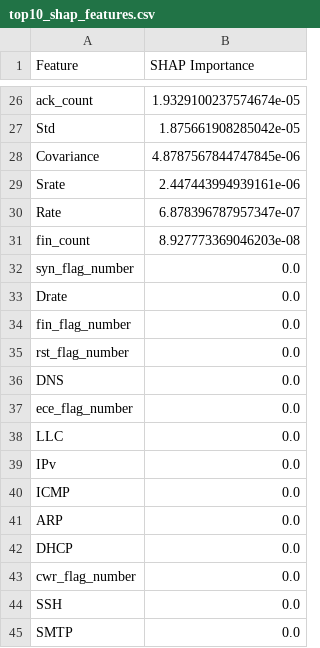
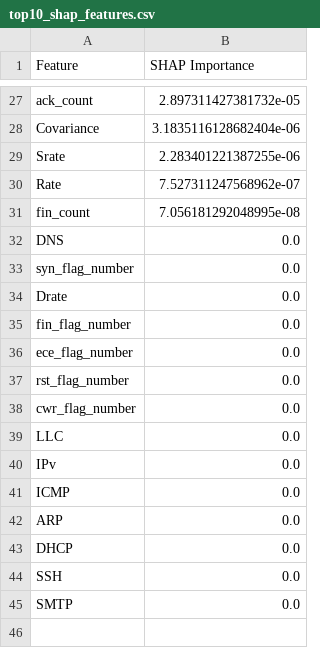
Before and after one commit to Luxmi1205/CE-FEIDS, a CSV file: results/explainability/top10_shap_features.csv, drawn as a sheet; only a part is shown, gaps mark what is left out; removed rows and columns are numbered as before the commit, all else as after; the diff covers the shown part only; the diff names each change by its address in the sheet, - before the commit and + after, or states it on an @@ line.

```diff
--- a/results/explainability/top10_shap_features.csv
+++ b/results/explainability/top10_shap_features.csv
-B27 (SHAP Importance): 1.9329100237574674e-05
+B27 (SHAP Importance): 2.897311427381732e-05
-row 27: Std | 1.875661908285042e-05
-B28 (SHAP Importance): 4.8787567844747845e-06
+B28 (SHAP Importance): 3.1835116128682404e-06
-B29 (SHAP Importance): 2.447443994939161e-06
+B29 (SHAP Importance): 2.283401221387255e-06
-B30 (SHAP Importance): 6.878396787957347e-07
+B30 (SHAP Importance): 7.527311247568962e-07
-B31 (SHAP Importance): 8.927773369046203e-08
+B31 (SHAP Importance): 7.056181292048995e-08
@@ row 36 moved to row 32: DNS @@
@@ row 37 moved to row 36: ece_flag_number @@
@@ row 43 moved to row 38: cwr_flag_number @@
```
Also changed, not shown: 10 added rows, 9 removed rows and 15 edited cells elsewhere in this file, 7 other files.
